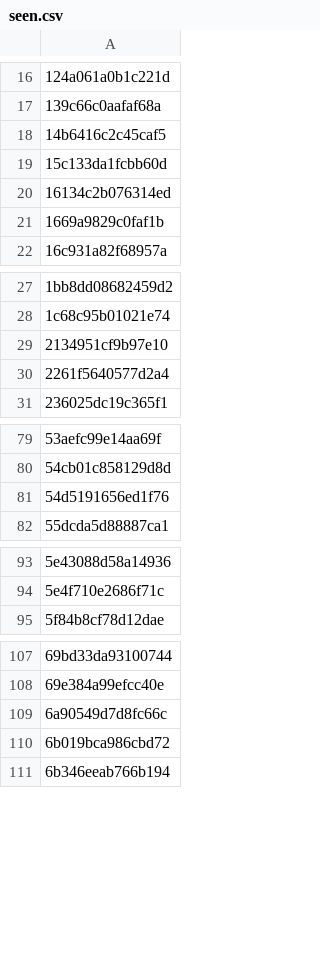
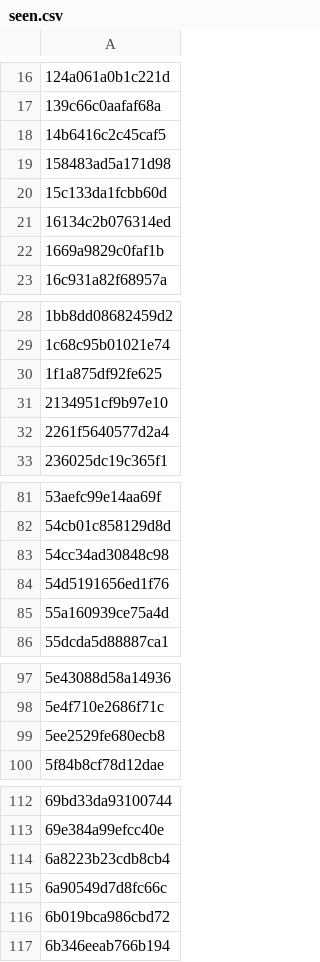
Before and after one commit to anasadil33/jobtracker, a CSV file: seen.csv, drawn as a sheet; only a part is shown, gaps mark what is left out; the diff covers the shown part only; the diff names each change by its address in the sheet, - before the commit and + after, or states it on an @@ line.

```diff
--- a/seen.csv
+++ b/seen.csv
+row 19: 158483ad5a171d98
+row 30: 1f1a875df92fe625
+row 83: 54cc34ad30848c98
+row 85: 55a160939ce75a4d
+row 99: 5ee2529fe680ecb8
+row 114: 6a8223b23cdb8cb4
```
Also changed, not shown: 4 added rows elsewhere in this file, jobs_latest.csv.
